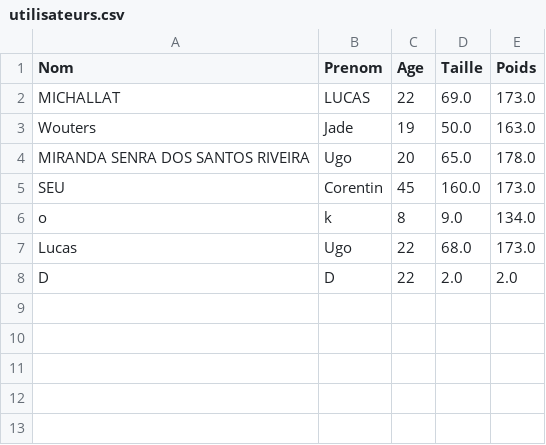
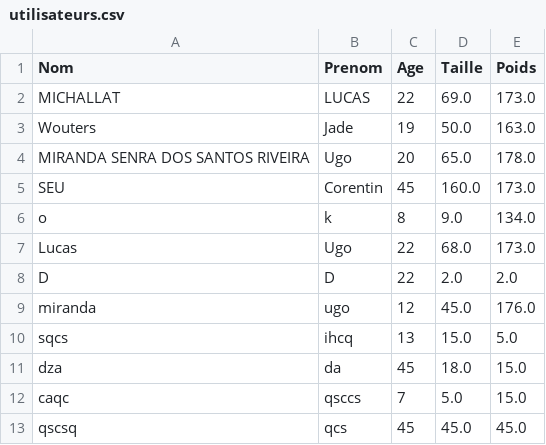
Before and after one commit to JadeWou/Projet-Java-FIT, a CSV file: BasicFit2/utilisateurs.csv, drawn as a sheet.

```diff
--- a/BasicFit2/utilisateurs.csv
+++ b/BasicFit2/utilisateurs.csv
@@ -8 +8,6 @@ Lucas;Ugo;22;68.0;173.0
 D;D;22;2.0;2.0
+miranda;ugo;12;45.0;176.0
+sqcs;ihcq;13;15.0;5.0
+dza;da;45;18.0;15.0
+caqc;qsccs;7;5.0;15.0
+qscsq;qcs;45;45.0;45.0
```
Also changed, not shown: 6 other files.
